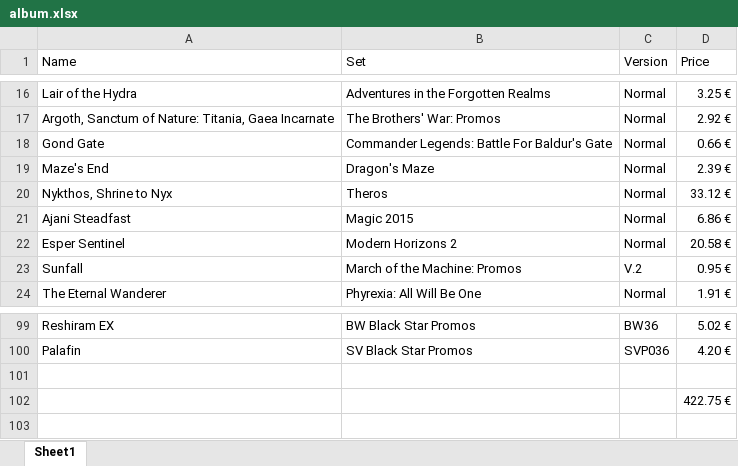
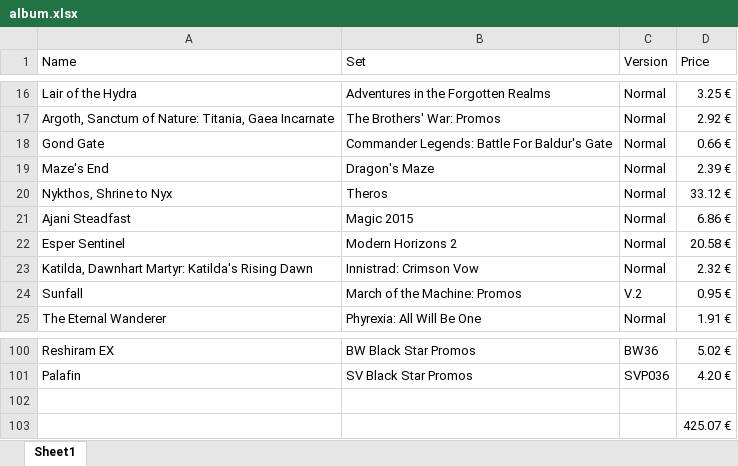
Before and after one commit to Vimor123/mtg-card-price-updater, an Excel workbook: album.xlsx, sheet Sheet1, drawn as a sheet; only a part is shown, gaps mark what is left out; values as stored, in another font and other column widths than the file's, no borders; addresses are those after the commit; the diff names each change by its address in the sheet, - before the commit and + after, or states it on an @@ line.

```diff
--- a/album.xlsx (sheet Sheet1)
+++ b/album.xlsx (sheet Sheet1)
+row 23: Katilda, Dawnhart Martyr: Katilda's Rising Dawn | Innistrad: Crimson Vow | Normal | 2.32 €
-D103 (Price): 422.75 €
+D103 (Price): 425.07 €
```
